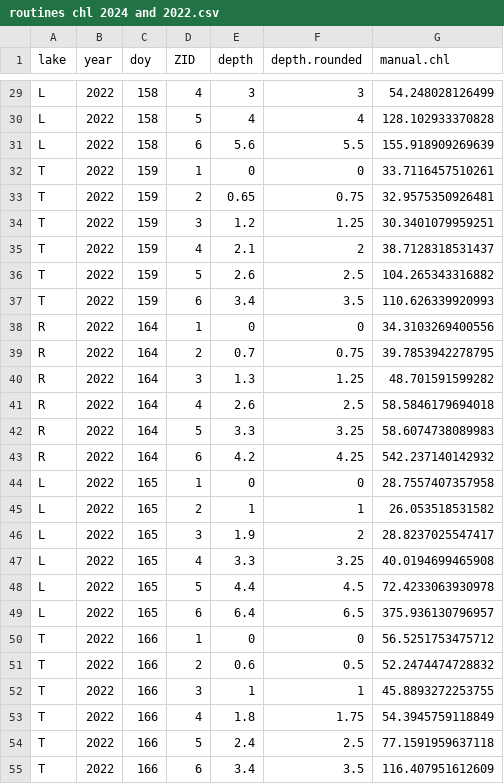
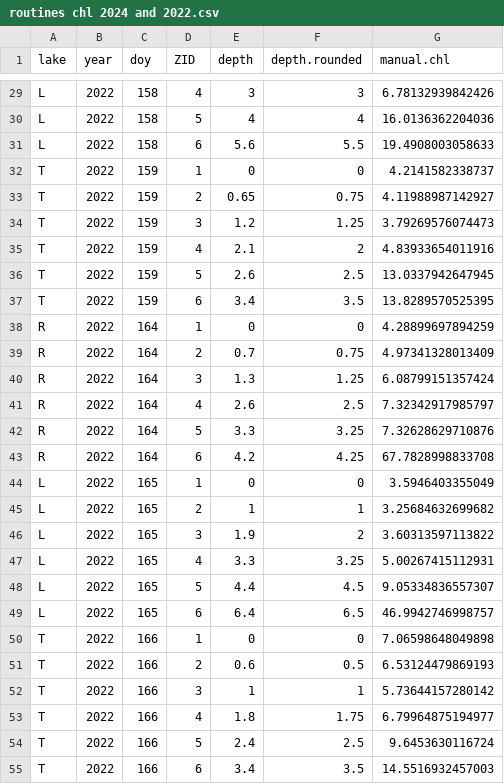
Before and after one commit to dkszydlowski/Profiles-2.0, a CSV file: data/formatted data/manual chlorophyll/routines chl 2024 and 2022.csv, drawn as a sheet; only a part is shown, gaps mark what is left out; the diff covers the shown part only.

```diff
--- a/data/formatted data/manual chlorophyll/routines chl 2024 and 2022.csv
+++ b/data/formatted data/manual chlorophyll/routines chl 2024 and 2022.csv
@@ -29,27 +29,27 @@
-"L",2022,158,4,3,3,54.248028126499
-"L",2022,158,5,4,4,128.102933370828
-"L",2022,158,6,5.6,5.5,155.918909269639
-"T",2022,159,1,0,0,33.7116457510261
-"T",2022,159,2,0.65,0.75,32.9575350926481
-"T",2022,159,3,1.2,1.25,30.3401079959251
-"T",2022,159,4,2.1,2,38.7128318531437
-"T",2022,159,5,2.6,2.5,104.265343316882
-"T",2022,159,6,3.4,3.5,110.626339920993
-"R",2022,164,1,0,0,34.3103269400556
-"R",2022,164,2,0.7,0.75,39.7853942278795
-"R",2022,164,3,1.3,1.25,48.701591599282
-"R",2022,164,4,2.6,2.5,58.5846179694018
-"R",2022,164,5,3.3,3.25,58.6074738089983
-"R",2022,164,6,4.2,4.25,542.237140142932
-"L",2022,165,1,0,0,28.7557407357958
-"L",2022,165,2,1,1,26.053518531582
-"L",2022,165,3,1.9,2,28.8237025547417
-"L",2022,165,4,3.3,3.25,40.0194699465908
-"L",2022,165,5,4.4,4.5,72.4233063930978
-"L",2022,165,6,6.4,6.5,375.936130796957
-"T",2022,166,1,0,0,56.5251753475712
-"T",2022,166,2,0.6,0.5,52.2474474728832
-"T",2022,166,3,1,1,45.8893272253755
-"T",2022,166,4,1.8,1.75,54.3945759118849
-"T",2022,166,5,2.4,2.5,77.1591959637118
-"T",2022,166,6,3.4,3.5,116.407951612609
+"L",2022,158,4,3,3,6.78132939842426
+"L",2022,158,5,4,4,16.0136362204036
+"L",2022,158,6,5.6,5.5,19.4908003058633
+"T",2022,159,1,0,0,4.2141582338737
+"T",2022,159,2,0.65,0.75,4.11988987142927
+"T",2022,159,3,1.2,1.25,3.79269576074473
+"T",2022,159,4,2.1,2,4.83933654011916
+"T",2022,159,5,2.6,2.5,13.0337942647945
+"T",2022,159,6,3.4,3.5,13.8289570525395
+"R",2022,164,1,0,0,4.28899697894259
+"R",2022,164,2,0.7,0.75,4.97341328013409
+"R",2022,164,3,1.3,1.25,6.08799151357424
+"R",2022,164,4,2.6,2.5,7.32342917985797
+"R",2022,164,5,3.3,3.25,7.32628629710876
+"R",2022,164,6,4.2,4.25,67.7828998833708
+"L",2022,165,1,0,0,3.5946403355049
+"L",2022,165,2,1,1,3.25684632699682
+"L",2022,165,3,1.9,2,3.60313597113822
+"L",2022,165,4,3.3,3.25,5.00267415112931
+"L",2022,165,5,4.4,4.5,9.05334836557307
+"L",2022,165,6,6.4,6.5,46.9942746998757
+"T",2022,166,1,0,0,7.06598648049898
+"T",2022,166,2,0.6,0.5,6.53124479869193
+"T",2022,166,3,1,1,5.73644157280142
+"T",2022,166,4,1.8,1.75,6.79964875194977
+"T",2022,166,5,2.4,2.5,9.6453630116724
+"T",2022,166,6,3.4,3.5,14.5516932457003
```
Also changed, not shown: 171 edited cells elsewhere in this file, 12 other files.
